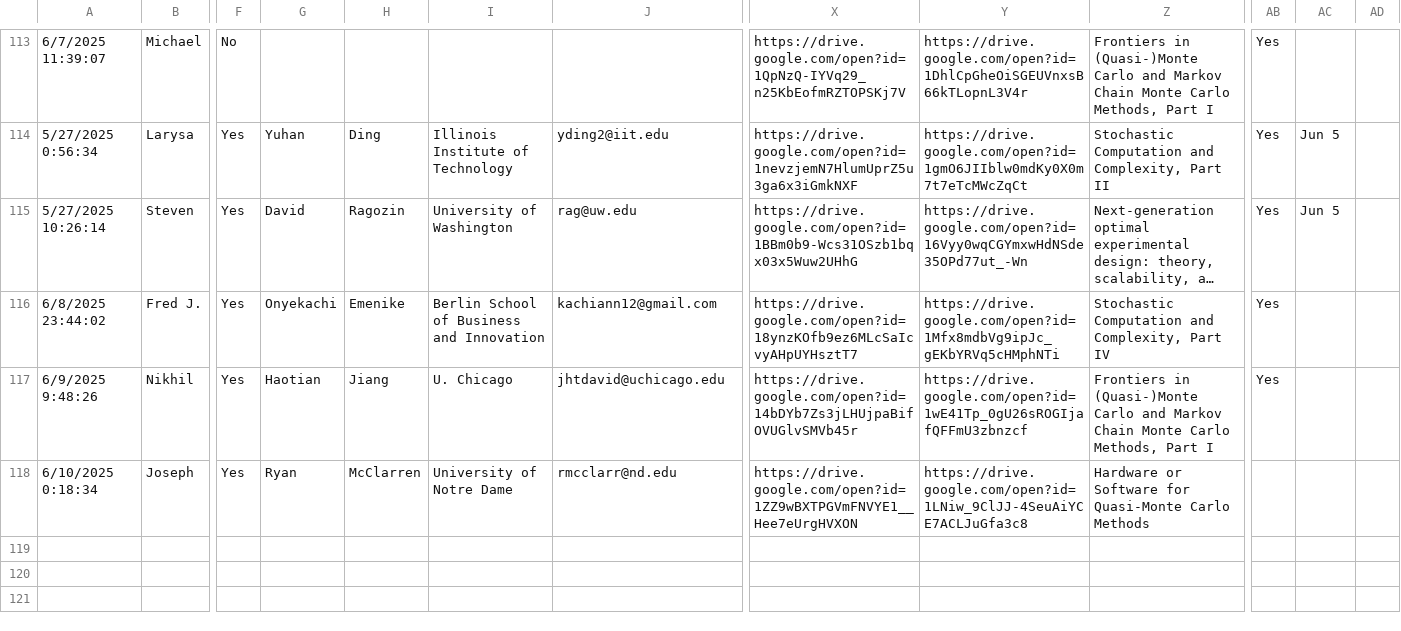
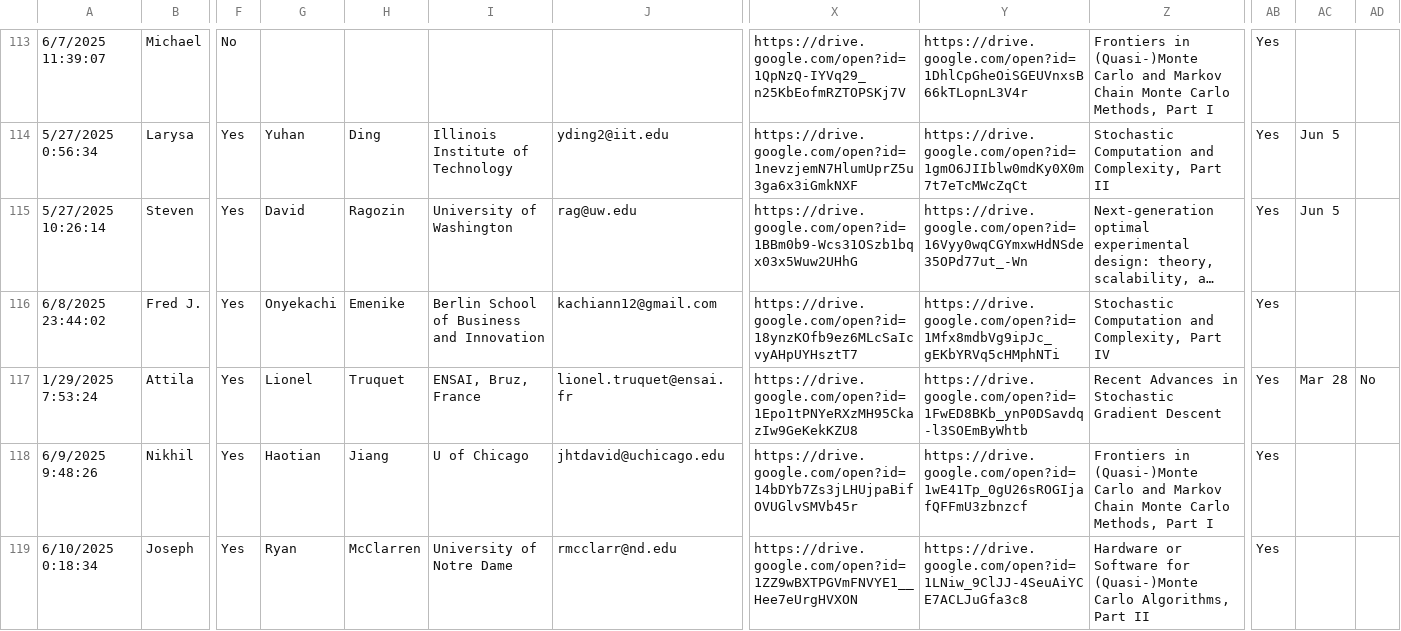
Before and after one commit to fjhickernell/MCM-2025-Program, a CSV file: preprocess/input/special_session_abstracts.csv, drawn as a sheet; only a part is shown, gaps mark what is left out; long unchanged cells end in …; addresses are those after the commit; rows hold the shown columns only; the diff names each change by its address in the sheet, - before the commit and + after, or states it on an @@ line.

```diff
--- a/preprocess/input/special_session_abstracts.csv
+++ b/preprocess/input/special_session_abstracts.csv
+row 117: 1/29/2025 7:53:24 | Attila | Yes | Lionel | Truquet | ENSAI, Bruz, France | lionel.truquet@ensai.fr | https://drive.google.com/open?id=1Epo1tPNYeRXzMH95CkazIw9GeKekKZU8 | https://drive.google.com/open?id=1FwED8BKb_ynP0DSavdq-l3SOEmByWhtb | Recent Advances in Stochastic Gradient Descent | Yes | Mar 28 | No
-I118: U. Chicago
+I118: U of Chicago
-Z119: …Software for Quasi-Monte Carlo Methods
+Z119: …Software for (Quasi-)Monte Carlo Algorithms, Part II
-AB119: (empty)
+AB119: Yes
```
Also changed, not shown: preprocess/interim/contributed_talk_submissions_sessionid.csv, preprocess/interim/contributed_talk_submissions_talkid.csv, 27 other files.
